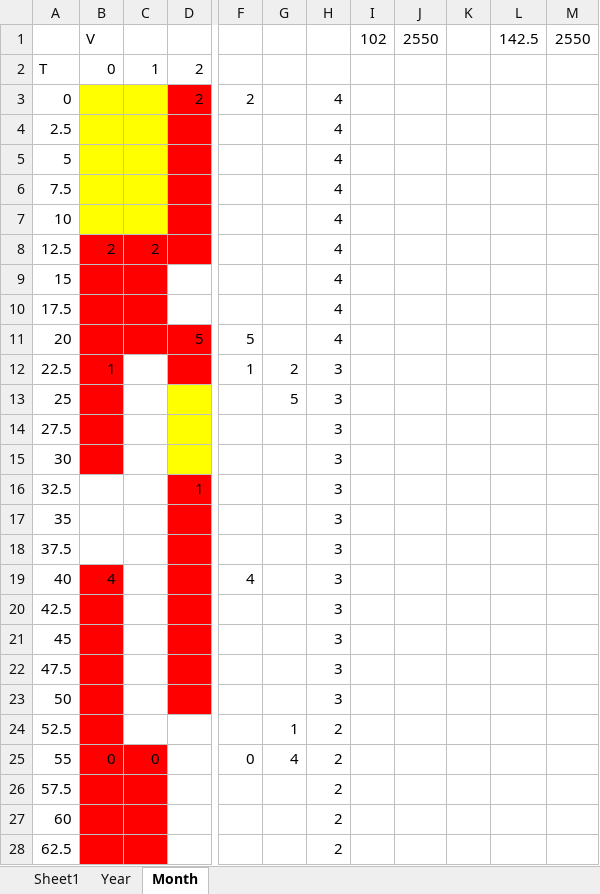
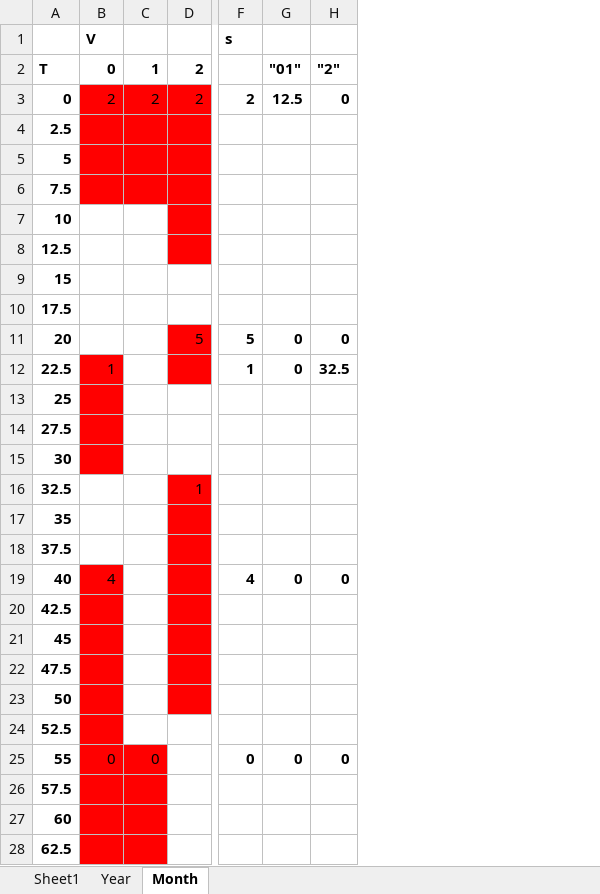
Before and after one commit to RKuipers/OffshoreWindFarms, an Excel workbook: Code/Overlap/SolCheck.xlsx, sheet Month, drawn as a sheet; only a part is shown, gaps mark what is left out; values as stored, in another font and other column widths than the file's, no borders; removed rows and columns are numbered as before the commit, all else as after; the diff covers the shown part only; the diff names each change by its address in the sheet, - before the commit and + after, or states it on an @@ line.

```diff
--- a/Code/Overlap/SolCheck.xlsx (sheet Month)
+++ b/Code/Overlap/SolCheck.xlsx (sheet Month)
-column G, rows 12-25: 2 | 5 |  |  |  |  |  |  |  |  |  |  | 1 | 4
-column H, rows 3-28: 4 | 4 | 4 | 4 | 4 | 4 | 4 | 4 | 4 | 3 | 3 | 3 | 3 | 3 | 3 | 3 | 3 | 3 | 3 | 3 | 3 | 2 | 2 | 2 | 2 | 2
-column I (102), empty
-column J (2550), empty
-column K, empty
-column L (142.5), empty
-column M (2550), empty
+column G, rows 2-25: "01" | 12.5 |  |  |  |  |  |  |  | 0 | 0 |  |  |  |  |  |  | 0 |  |  |  |  |  | 0
+column H, rows 2-25: "2" | 0 |  |  |  |  |  |  |  | 0 | 32.5 |  |  |  |  |  |  | 0 |  |  |  |  |  | 0
-B1 bold: off
+B1 bold: on
-F1: (empty)
+F1: s
-A2:D2 bold: off
+A2:D2 bold: on
-A3:A28 bold: off
+A3:A28 bold: on
-B3 (V): (empty)
+B3 (V): 2
-B3:C6 fill: #FFFF00
+B3:C6 fill: #FF0000
-C3: (empty)
+C3: 2
-F3 bold: off
+F3 bold: on
-B7:C7 fill: #FFFF00
+B7:C7 fill: none
-B8 (V): 2
+B8 (V): (empty)
-B8:C11 fill: #FF0000
+B8:C11 fill: none
-C8: 2
+C8: (empty)
-F11:F12 bold: off
+F11:F12 bold: on
-D13:D15 fill: #FFFF00
+D13:D15 fill: none
-F19 bold: off
+F19 bold: on
-F25 bold: off
+F25 bold: on
```
Also changed, not shown: cell formats elsewhere in this sheet, Code/Overlap/RowCol calc.xlsx, 10 other files.
